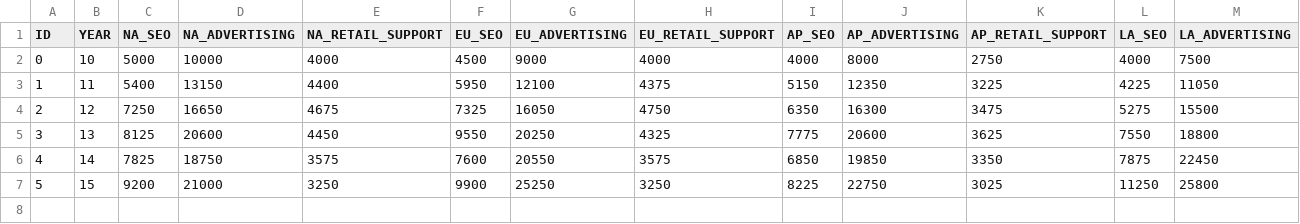
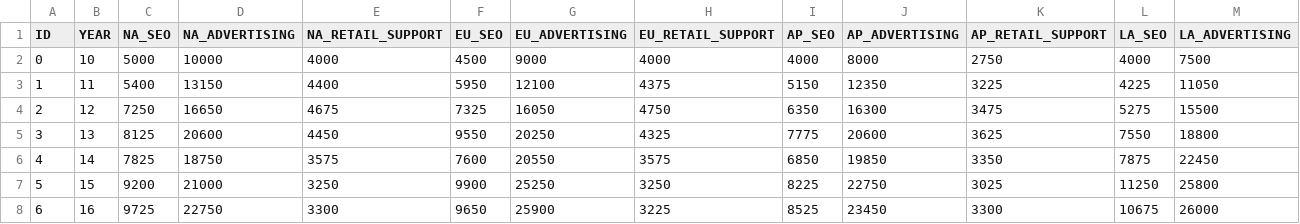
Before and after one commit to brienjl/BSG_Projections, a CSV file: bsg_marketing_actual - Sheet1.csv, drawn as a sheet; only a part is shown; rows hold the shown columns only; the diff names each change by its address in the sheet, - before the commit and + after, or states it on an @@ line.

```diff
--- a/bsg_marketing_actual - Sheet1.csv
+++ b/bsg_marketing_actual - Sheet1.csv
+row 8: 6 | 16 | 9725 | 22750 | 3300 | 9650 | 25900 | 3225 | 8525 | 23450 | 3300 | 10675 | 26000
```
Also changed, not shown: bsg_operations_actual - Sheet1.csv, bsg_prices_actual - Sheet1.csv, 3 other files.
